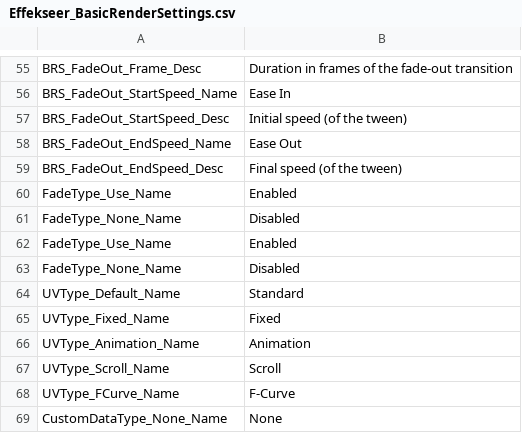
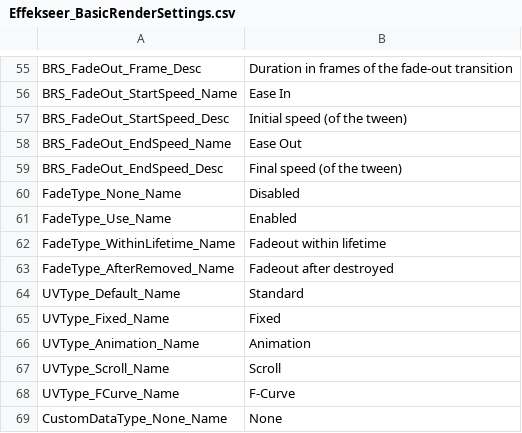
Before and after one commit to effekseer/Effekseer, a CSV file: Dev/release/resources/languages/en/Effekseer_BasicRenderSettings.csv, drawn as a sheet; only a part is shown, gaps mark what is left out.

```diff
--- a/Dev/release/resources/languages/en/Effekseer_BasicRenderSettings.csv
+++ b/Dev/release/resources/languages/en/Effekseer_BasicRenderSettings.csv
@@ -63,6 +63,6 @@ BRS_FadeOut_EndSpeed_Name,Ease Out
 BRS_FadeOut_EndSpeed_Desc,Final speed (of the tween)
-FadeType_Use_Name,Enabled
 FadeType_None_Name,Disabled
 FadeType_Use_Name,Enabled
-FadeType_None_Name,Disabled
+FadeType_WithinLifetime_Name,Fadeout within lifetime
+FadeType_AfterRemoved_Name,Fadeout after destroyed
 UVType_Default_Name,Standard
```
Also changed, not shown: 40 other files.
